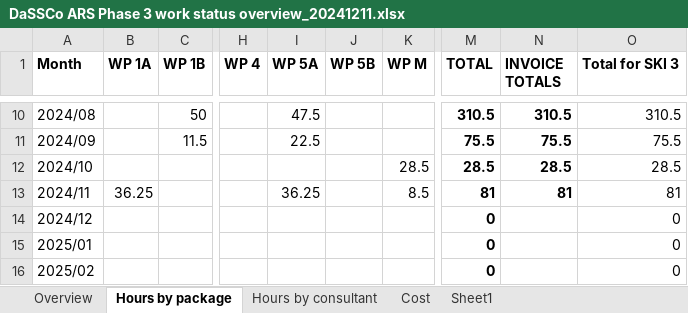
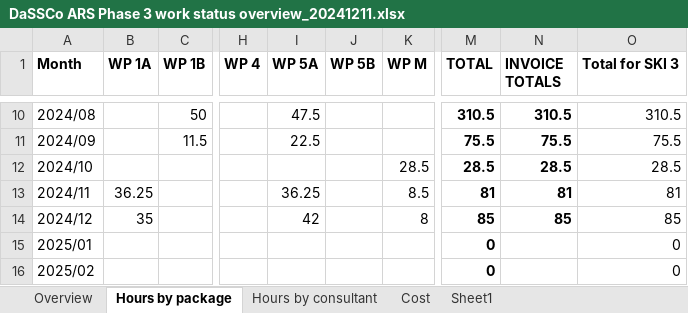
Before and after one commit to NHMDenmark/DaSSCo-Tranche-1-work, an Excel workbook: Asset Registry System (ARS)/DaSSCo ARS Phase 3 work status overview_20241211.xlsx, sheet Hours by package, drawn as a sheet; only a part is shown, gaps mark what is left out; values as stored, in another font and other column widths than the file's, no borders; the diff names each change by its address in the sheet, - before the commit and + after, or states it on an @@ line.

Commit message:
Adding December hours from Consultants

```diff
--- a/Asset Registry System (ARS)/DaSSCo ARS Phase 3 work status overview_20241211.xlsx (sheet Hours by package)
+++ b/Asset Registry System (ARS)/DaSSCo ARS Phase 3 work status overview_20241211.xlsx (sheet Hours by package)
-B14 (WP 1A): (empty)
+B14 (WP 1A): 35
-I14 (WP 5A): (empty)
+I14 (WP 5A): 42
-K14 (WP M): (empty)
+K14 (WP M): 8
-M14 (TOTAL): 0
+M14 (TOTAL): 85
-N14 (INVOICE TOTALS): (empty)
+N14 (INVOICE TOTALS): 85
-O14 (Total for SKI 3): 0
+O14 (Total for SKI 3): 85
```
